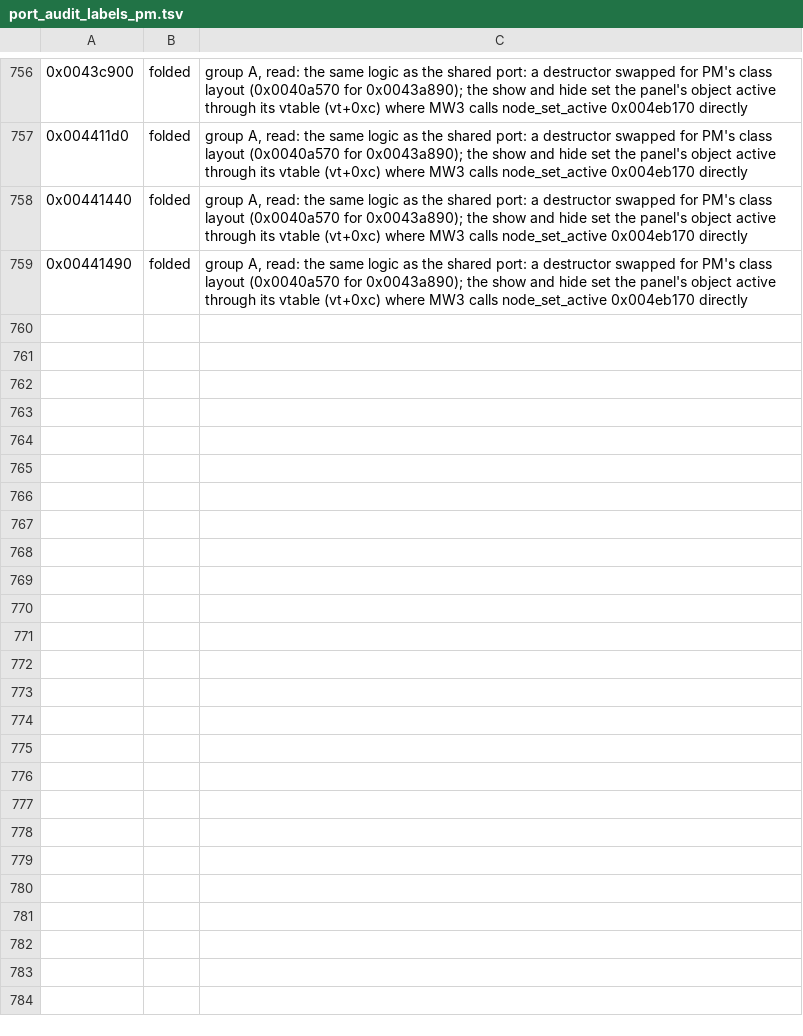
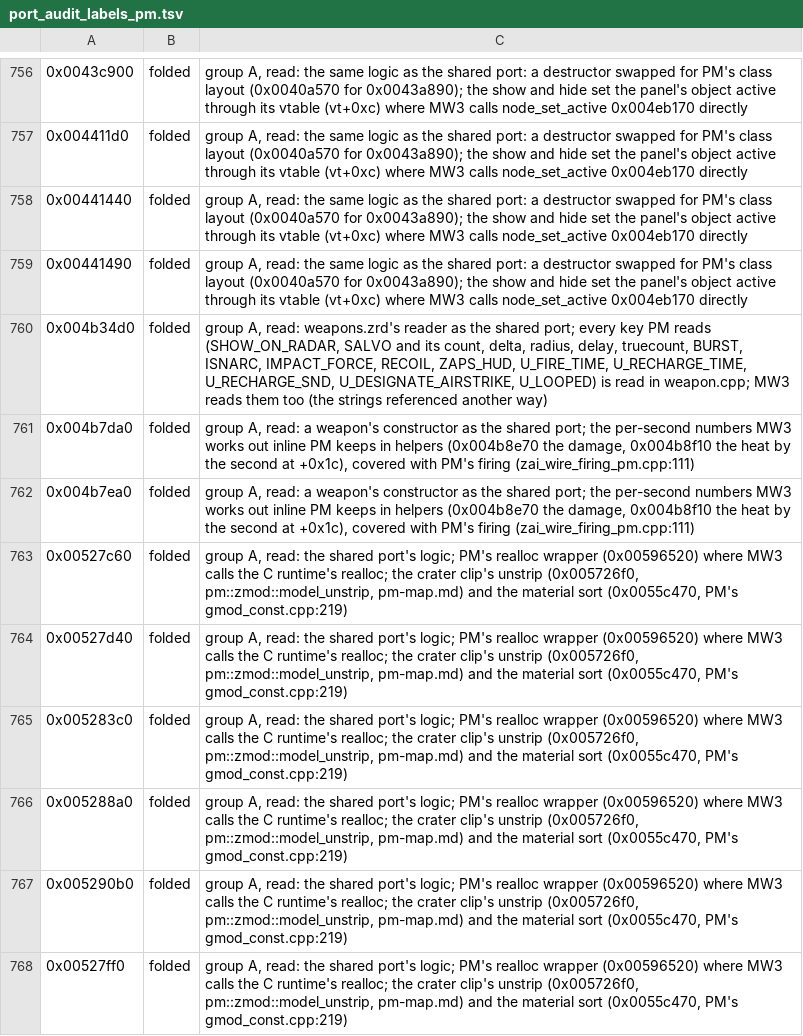
Before and after one commit to telltaleatheist/mw3-re, a TSV file: tools/analysis/port_audit_labels_pm.tsv, drawn as a sheet; only a part is shown, gaps mark what is left out; the diff names each change by its address in the sheet, - before the commit and + after, or states it on an @@ line.

Commit message:
PM audit, group A: the weapon reader and two constructors, zgeo_model's read

```diff
--- a/tools/analysis/port_audit_labels_pm.tsv
+++ b/tools/analysis/port_audit_labels_pm.tsv
+row 760: 0x004b34d0 | folded | group A, read: weapons.zrd's reader as the shared port; every key PM reads (SHOW_ON_RADAR, SALVO and its count, delta, radius, delay, truecount, BURST, ISNARC, IMPACT_FORCE, RECOIL, ZAPS_HUD, U_FIRE_TIME, U_RECHARGE_TIME, U_RECHARGE_SND, U_DESIGNATE_AIRSTRIKE, U_LOOPED) is read in weapon.cpp; MW3 reads them too (the strings referenced another way)
+row 761: 0x004b7da0 | folded | group A, read: a weapon's constructor as the shared port; the per-second numbers MW3 works out inline PM keeps in helpers (0x004b8e70 the damage, 0x004b8f10 the heat by the second at +0x1c), covered with PM's firing (zai_wire_firing_pm.cpp:111)
+row 762: 0x004b7ea0 | folded | group A, read: a weapon's constructor as the shared port; the per-second numbers MW3 works out inline PM keeps in helpers (0x004b8e70 the damage, 0x004b8f10 the heat by the second at +0x1c), covered with PM's firing (zai_wire_firing_pm.cpp:111)
+row 763: 0x00527c60 | folded | group A, read: the shared port's logic; PM's realloc wrapper (0x00596520) where MW3 calls the C runtime's realloc; the crater clip's unstrip (0x005726f0, pm::zmod::model_unstrip, pm-map.md) and the material sort (0x0055c470, PM's gmod_const.cpp:219)
+row 764: 0x00527d40 | folded | group A, read: the shared port's logic; PM's realloc wrapper (0x00596520) where MW3 calls the C runtime's realloc; the crater clip's unstrip (0x005726f0, pm::zmod::model_unstrip, pm-map.md) and the material sort (0x0055c470, PM's gmod_const.cpp:219)
+row 765: 0x005283c0 | folded | group A, read: the shared port's logic; PM's realloc wrapper (0x00596520) where MW3 calls the C runtime's realloc; the crater clip's unstrip (0x005726f0, pm::zmod::model_unstrip, pm-map.md) and the material sort (0x0055c470, PM's gmod_const.cpp:219)
+row 766: 0x005288a0 | folded | group A, read: the shared port's logic; PM's realloc wrapper (0x00596520) where MW3 calls the C runtime's realloc; the crater clip's unstrip (0x005726f0, pm::zmod::model_unstrip, pm-map.md) and the material sort (0x0055c470, PM's gmod_const.cpp:219)
+row 767: 0x005290b0 | folded | group A, read: the shared port's logic; PM's realloc wrapper (0x00596520) where MW3 calls the C runtime's realloc; the crater clip's unstrip (0x005726f0, pm::zmod::model_unstrip, pm-map.md) and the material sort (0x0055c470, PM's gmod_const.cpp:219)
+row 768: 0x00527ff0 | folded | group A, read: the shared port's logic; PM's realloc wrapper (0x00596520) where MW3 calls the C runtime's realloc; the crater clip's unstrip (0x005726f0, pm::zmod::model_unstrip, pm-map.md) and the material sort (0x0055c470, PM's gmod_const.cpp:219)
```
